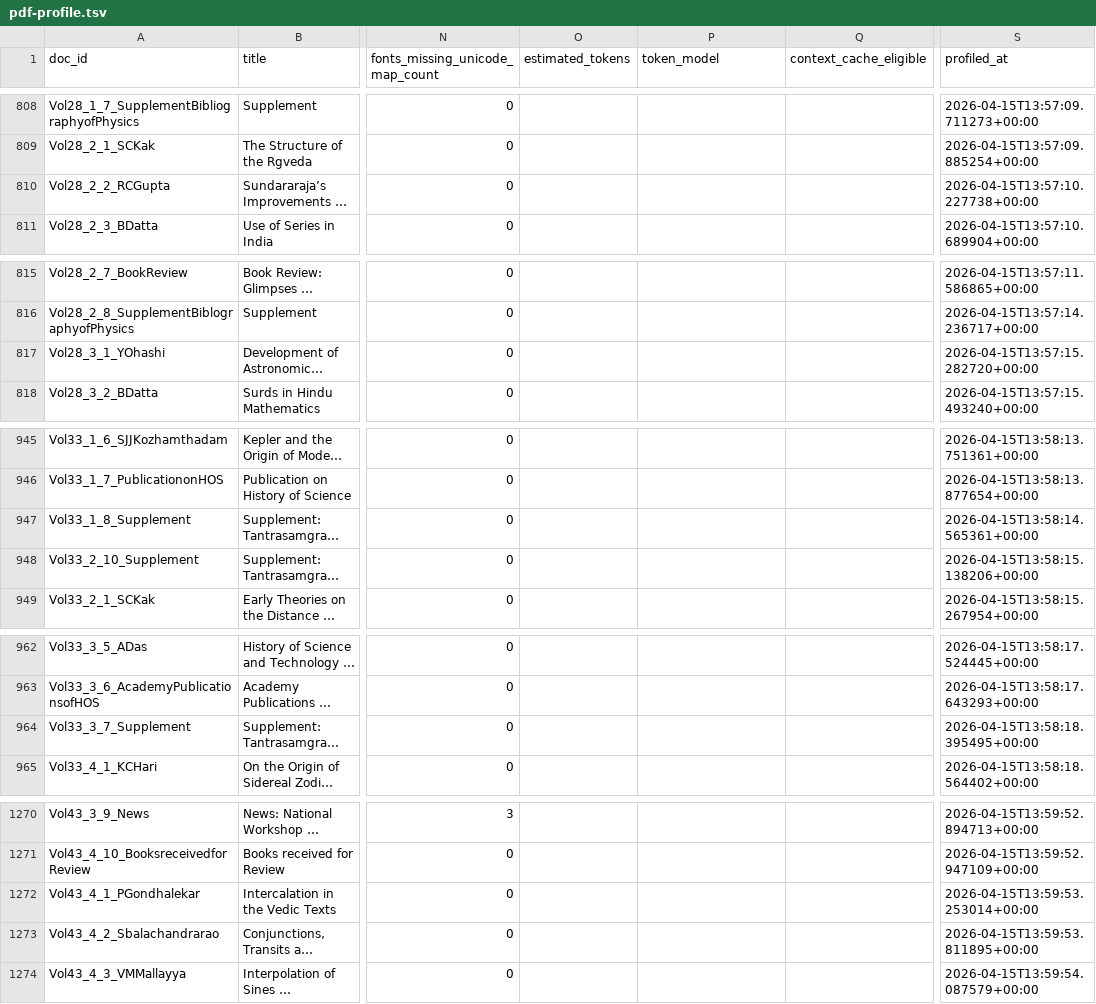
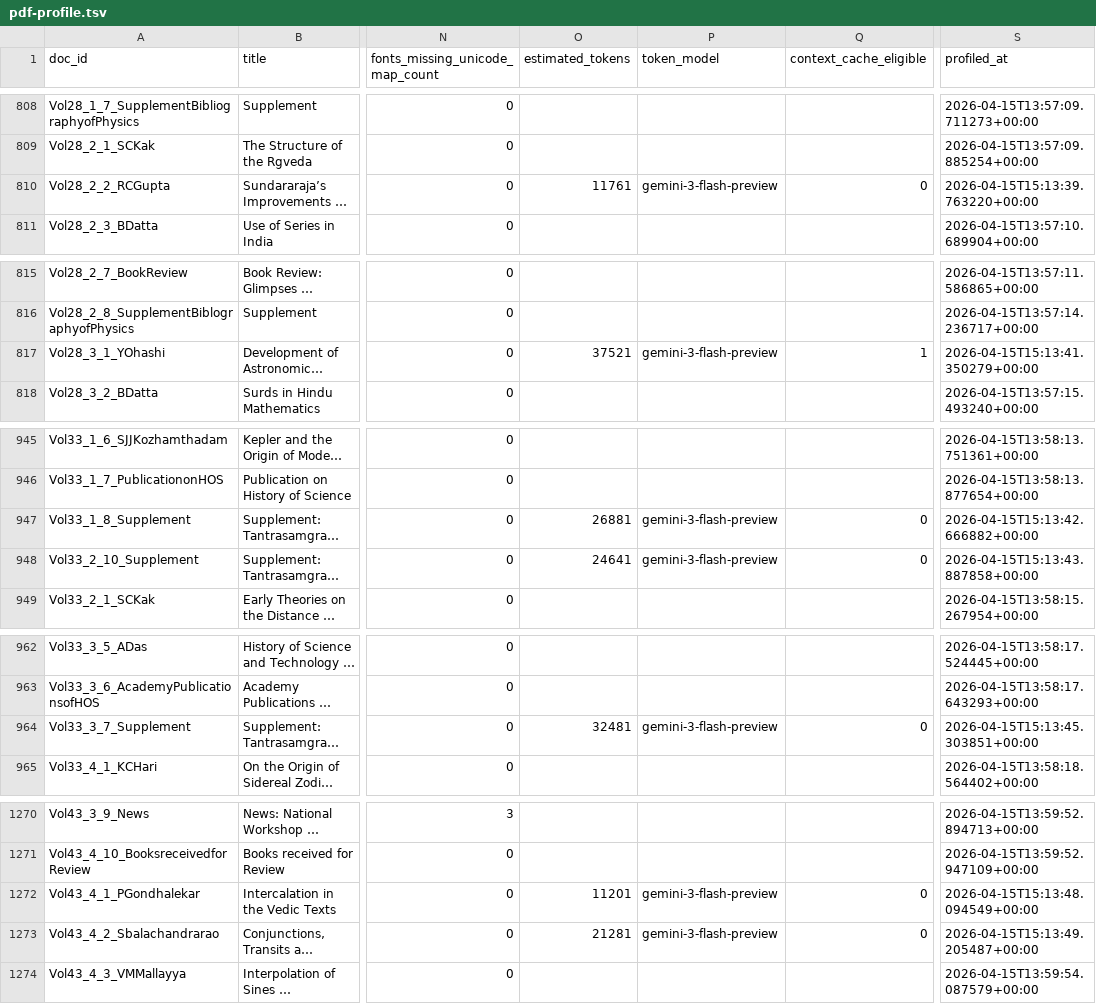
Before and after one commit to suchakr/patra-darpan, a TSV file: reports/pdf-profile.tsv, drawn as a sheet; only a part is shown, gaps mark what is left out; long unchanged cells end in …; the diff covers the shown part only; the diff names each change by its address in the sheet, - before the commit and + after, or states it on an @@ line.

Commit message:
Record astro math campaign token counts
Summary:

- Update PDF profile reports after Gemini token counting for astro-math-indic-10.

- Preserve estimated token counts and context-cache eligibility for the selected campaign set.

```diff
--- a/reports/pdf-profile.tsv
+++ b/reports/pdf-profile.tsv
-O810 (estimated_tokens): (empty)
+O810 (estimated_tokens): 11761
-P810 (token_model): (empty)
+P810 (token_model): gemini-3-flash-preview
-Q810 (context_cache_eligible): (empty)
+Q810 (context_cache_eligible): 0
-S810 (profiled_at): 2026-04-15T13:57:10.227738+00:00
+S810 (profiled_at): 2026-04-15T15:13:39.763220+00:00
-O817 (estimated_tokens): (empty)
+O817 (estimated_tokens): 37521
-P817 (token_model): (empty)
+P817 (token_model): gemini-3-flash-preview
-Q817 (context_cache_eligible): (empty)
+Q817 (context_cache_eligible): 1
-S817 (profiled_at): 2026-04-15T13:57:15.282720+00:00
+S817 (profiled_at): 2026-04-15T15:13:41.350279+00:00
-O947 (estimated_tokens): (empty)
+O947 (estimated_tokens): 26881
-P947:P948 (token_model): (empty)
+P947:P948 (token_model): gemini-3-flash-preview
-Q947:Q948 (context_cache_eligible): (empty)
+Q947:Q948 (context_cache_eligible): 0
-S947 (profiled_at): 2026-04-15T13:58:14.565361+00:00
+S947 (profiled_at): 2026-04-15T15:13:42.666882+00:00
-O948 (estimated_tokens): (empty)
+O948 (estimated_tokens): 24641
-S948 (profiled_at): 2026-04-15T13:58:15.138206+00:00
+S948 (profiled_at): 2026-04-15T15:13:43.887858+00:00
-O964 (estimated_tokens): (empty)
+O964 (estimated_tokens): 32481
-P964 (token_model): (empty)
+P964 (token_model): gemini-3-flash-preview
-Q964 (context_cache_eligible): (empty)
+Q964 (context_cache_eligible): 0
-S964 (profiled_at): 2026-04-15T13:58:18.395495+00:00
+S964 (profiled_at): 2026-04-15T15:13:45.303851+00:00
-O1272 (estimated_tokens): (empty)
+O1272 (estimated_tokens): 11201
-P1272:P1273 (token_model): (empty)
+P1272:P1273 (token_model): gemini-3-flash-preview
-Q1272:Q1273 (context_cache_eligible): (empty)
+Q1272:Q1273 (context_cache_eligible): 0
-S1272 (profiled_at): 2026-04-15T13:59:53.253014+00:00
+S1272 (profiled_at): 2026-04-15T15:13:48.094549+00:00
-O1273 (estimated_tokens): (empty)
+O1273 (estimated_tokens): 21281
-S1273 (profiled_at): 2026-04-15T13:59:53.811895+00:00
+S1273 (profiled_at): 2026-04-15T15:13:49.205487+00:00
```
Also changed, not shown: 12 edited cells elsewhere in this file, 1 other file.
